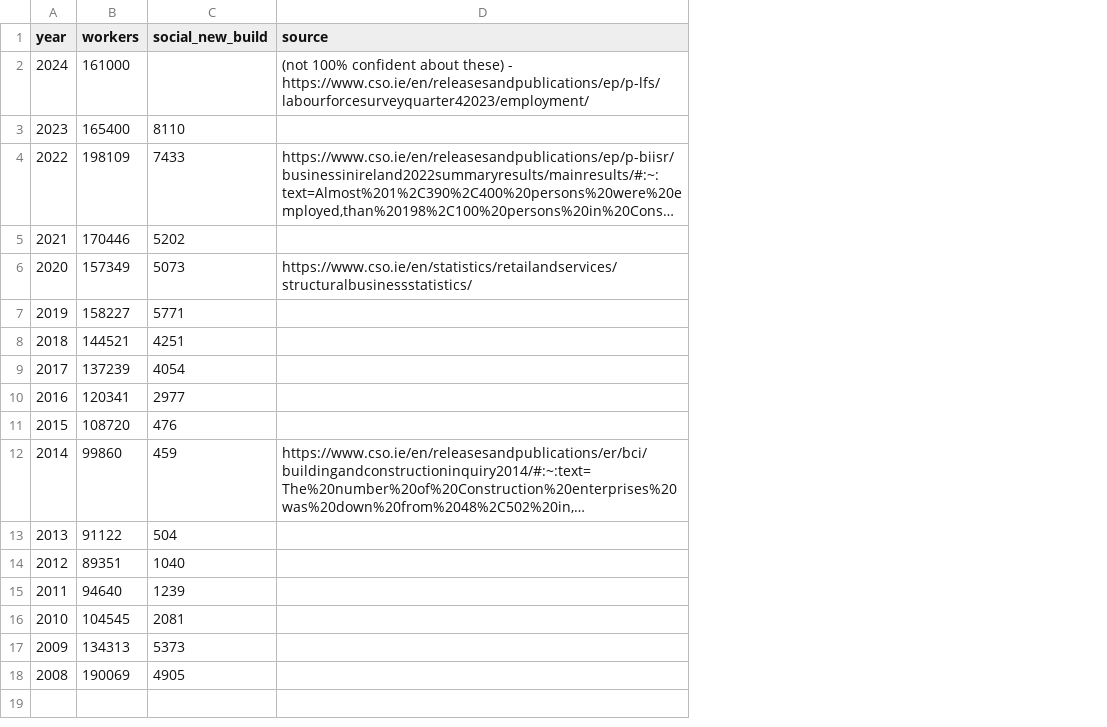
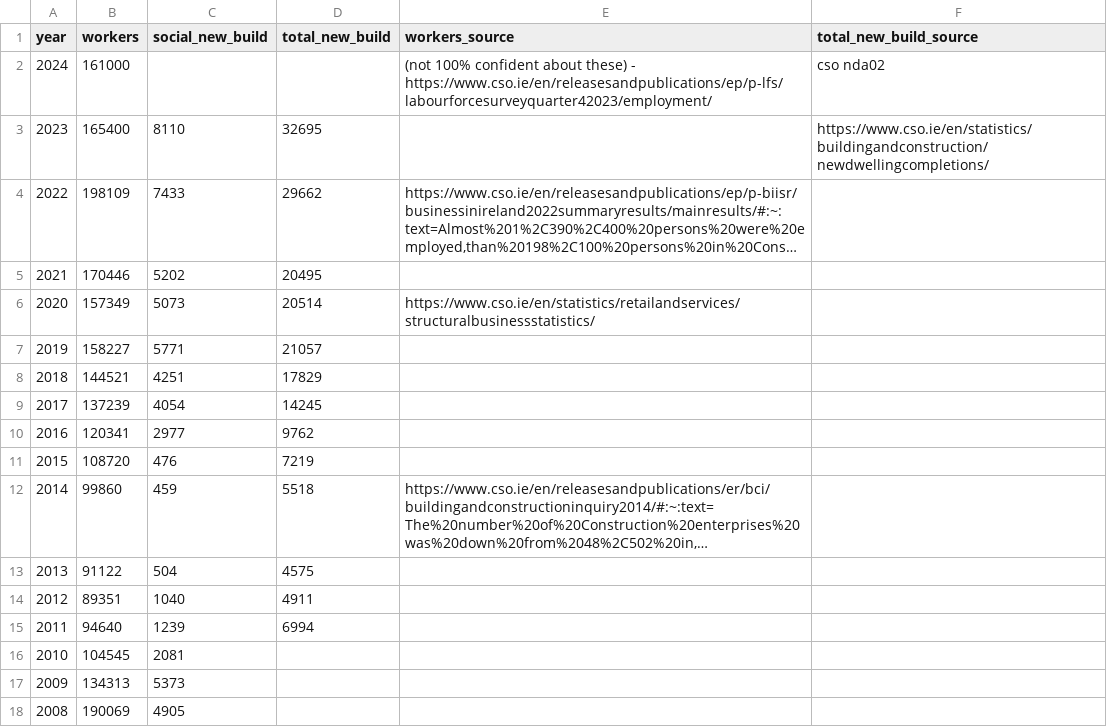
Before and after one commit to euanleith/BudgetsData, a CSV file: workers.csv, drawn as a sheet; long unchanged cells end in …; addresses are those after the commit; the diff names each change by its address in the sheet, - before the commit and + after, or states it on an @@ line.

Commit message:
Add files via upload

```diff
--- a/workers.csv
+++ b/workers.csv
+column D (total_new_build), rows 3-15: 32695 | 29662 | 20495 | 20514 | 21057 | 17829 | 14245 | 9762 | 7219 | 5518 | 4575 | 4911 | 6994
+column F (total_new_build_source), rows 2-3: cso nda02 | https://www.cso.ie/en/statistics/buildingandconstruction/newdwellingcompletions/
-E1: source
+E1: workers_source
```
